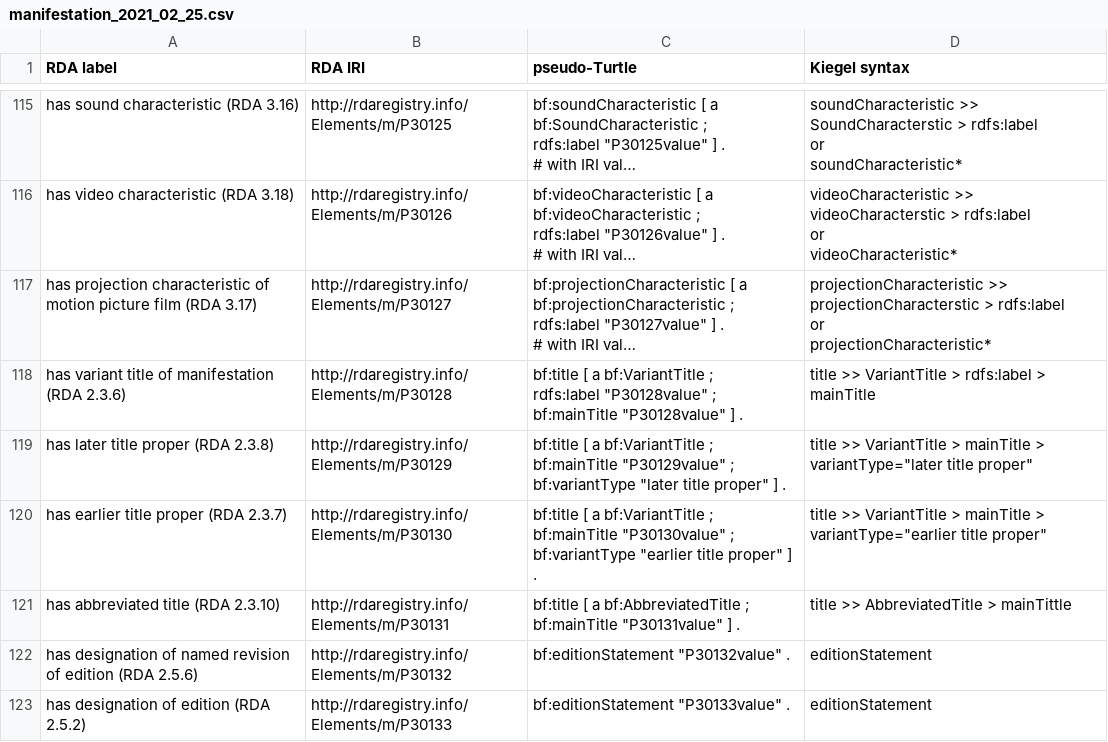
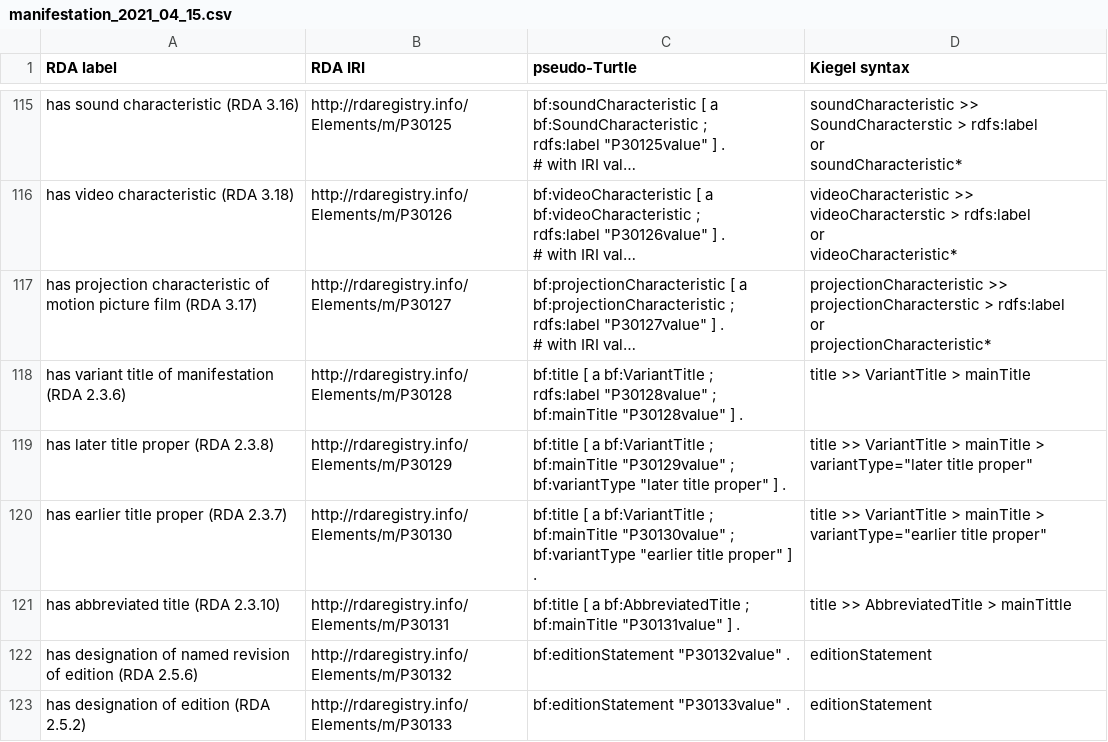
Before and after one commit to uwlib-cams/rml, a CSV file: generateRML/csv_dir/manifestation_2021_04_15.csv (was generateRML/csv_dir/manifestation_2021_02_25.csv), drawn as a sheet; only a part is shown, gaps mark what is left out; long unchanged cells end in …; the diff names each change by its address in the sheet, - before the commit and + after, or states it on an @@ line.

```diff
--- a/generateRML/csv_dir/manifestation_2021_02_25.csv
+++ b/generateRML/csv_dir/manifestation_2021_04_15.csv
-D118 (Kiegel syntax): title >> VariantTitle > rdfs:label > mainTitle
+D118 (Kiegel syntax): title >> VariantTitle > mainTitle
```
Also changed, not shown: 1 other file.
